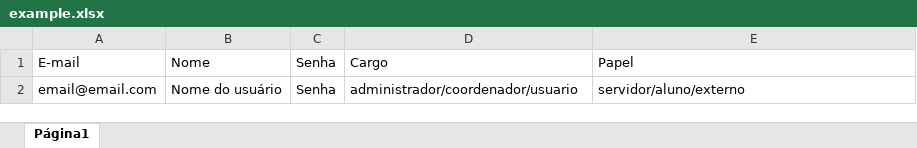
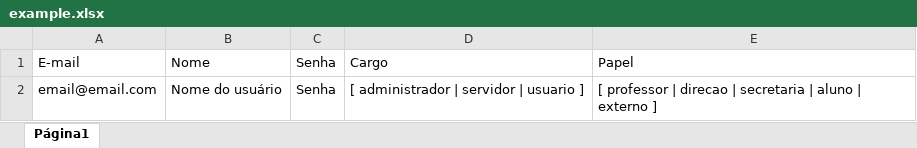
Before and after one commit to developer-felipe-andrade/agendamentos_inteligentes, an Excel workbook: front-end/public/example.xlsx, sheet Página1, drawn as a sheet; values as stored, in another font and other column widths than the file's, no borders; charts and pictures not drawn; the diff names each change by its address in the sheet, - before the commit and + after, or states it on an @@ line.

```diff
--- a/front-end/public/example.xlsx (sheet Página1)
+++ b/front-end/public/example.xlsx (sheet Página1)
-D2: administrador/coordenador/usuario
+D2: [ administrador | servidor | usuario ]
-E2: servidor/aluno/externo
+E2: [ professor | direcao | secretaria | aluno | externo ]
```
Also changed, not shown: 6 other files.
